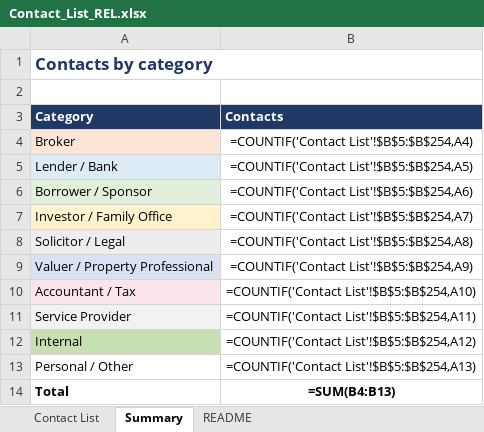
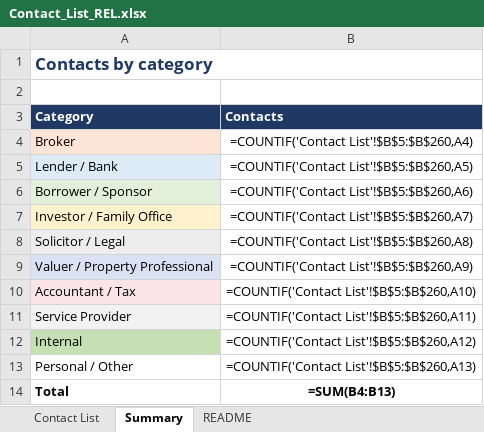
Before and after one commit to slakhani123/dealsheet, an Excel workbook: Contact_List_REL.xlsx, sheet Summary, drawn as a sheet; values as stored, in another font and other column widths than the file's, no borders; formulas without a stored value are shown as written; the diff names each change by its address in the sheet, - before the commit and + after, or states it on an @@ line.

```diff
--- a/Contact_List_REL.xlsx (sheet Summary)
+++ b/Contact_List_REL.xlsx (sheet Summary)
-B4 (Contacts): =COUNTIF('Contact List'!$B$5:$B$254,A4)
+B4 (Contacts): =COUNTIF('Contact List'!$B$5:$B$260,A4)
-B5 (Contacts): =COUNTIF('Contact List'!$B$5:$B$254,A5)
+B5 (Contacts): =COUNTIF('Contact List'!$B$5:$B$260,A5)
-B6 (Contacts): =COUNTIF('Contact List'!$B$5:$B$254,A6)
+B6 (Contacts): =COUNTIF('Contact List'!$B$5:$B$260,A6)
-B7 (Contacts): =COUNTIF('Contact List'!$B$5:$B$254,A7)
+B7 (Contacts): =COUNTIF('Contact List'!$B$5:$B$260,A7)
-B8 (Contacts): =COUNTIF('Contact List'!$B$5:$B$254,A8)
+B8 (Contacts): =COUNTIF('Contact List'!$B$5:$B$260,A8)
-B9 (Contacts): =COUNTIF('Contact List'!$B$5:$B$254,A9)
+B9 (Contacts): =COUNTIF('Contact List'!$B$5:$B$260,A9)
-B10 (Contacts): =COUNTIF('Contact List'!$B$5:$B$254,A10)
+B10 (Contacts): =COUNTIF('Contact List'!$B$5:$B$260,A10)
-B11 (Contacts): =COUNTIF('Contact List'!$B$5:$B$254,A11)
+B11 (Contacts): =COUNTIF('Contact List'!$B$5:$B$260,A11)
-B12 (Contacts): =COUNTIF('Contact List'!$B$5:$B$254,A12)
+B12 (Contacts): =COUNTIF('Contact List'!$B$5:$B$260,A12)
-B13 (Contacts): =COUNTIF('Contact List'!$B$5:$B$254,A13)
+B13 (Contacts): =COUNTIF('Contact List'!$B$5:$B$260,A13)
```
Also changed, not shown: sheet Contact List, 2 other files.
